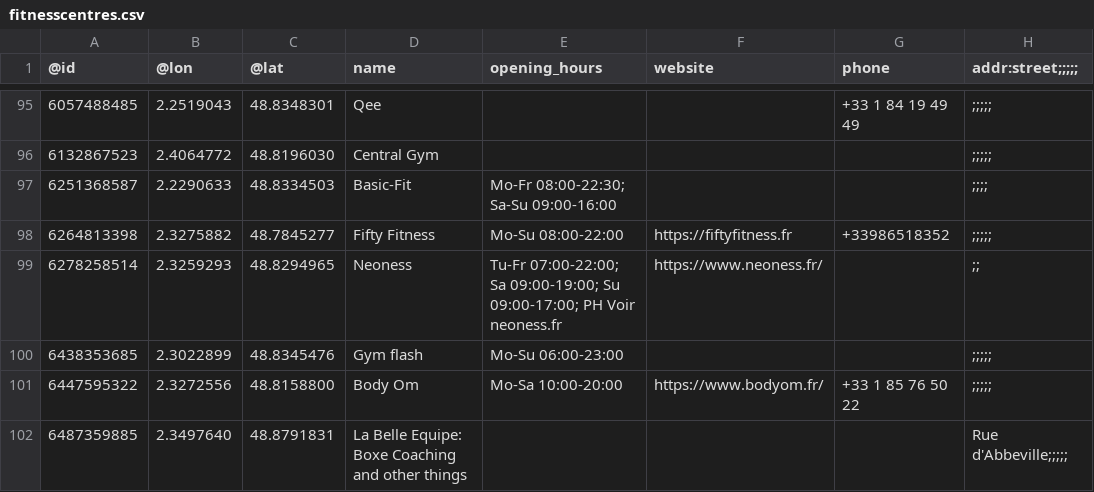
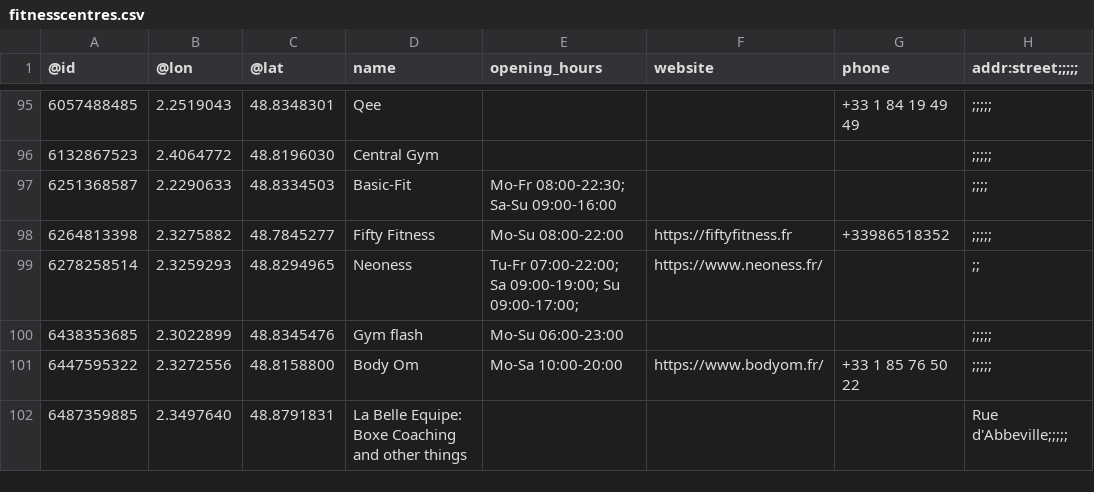
Before and after one commit to tarikah/DesignLookFantastic, a CSV file: Domasna1/data/fitnesscentres.csv, drawn as a sheet; only a part is shown, gaps mark what is left out.

Commit message:
Add files via upload

```diff
--- a/Domasna1/data/fitnesscentres.csv
+++ b/Domasna1/data/fitnesscentres.csv
@@ -98,3 +98,3 @@
 6264813398,2.3275882,48.7845277,Fifty Fitness,Mo-Su 08:00-22:00,https://fiftyfitness.fr,+33986518352,;;;;;
-6278258514,2.3259293,48.8294965,Neoness,Tu-Fr 07:00-22:00; Sa 09:00-19:00; Su 09:00-17:00; PH Voir neoness.fr,https://www.neoness.fr/,,;;
+6278258514,2.3259293,48.8294965,Neoness,Tu-Fr 07:00-22:00; Sa 09:00-19:00; Su 09:00-17:00;,https://www.neoness.fr/,,;;
 6438353685,2.3022899,48.8345476,Gym flash,Mo-Su 06:00-23:00,,,;;;;;
```
